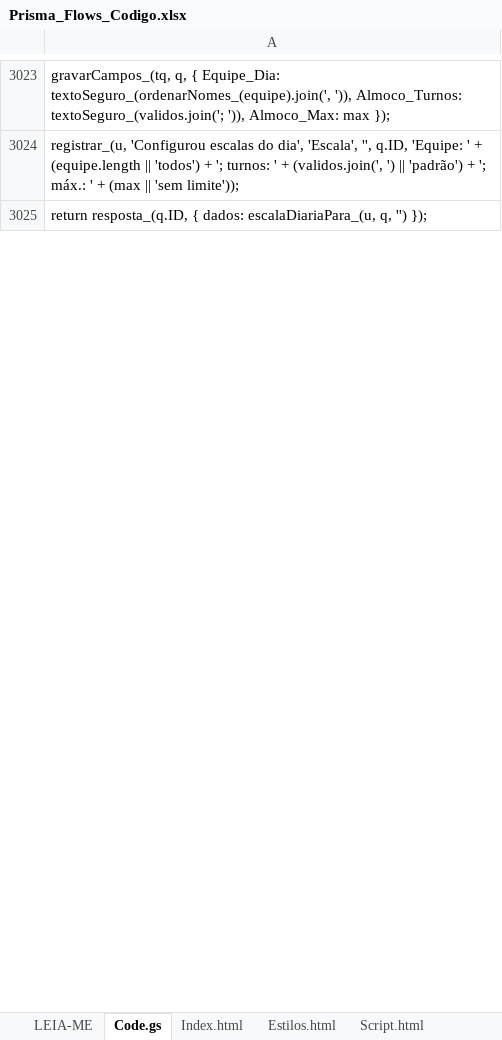
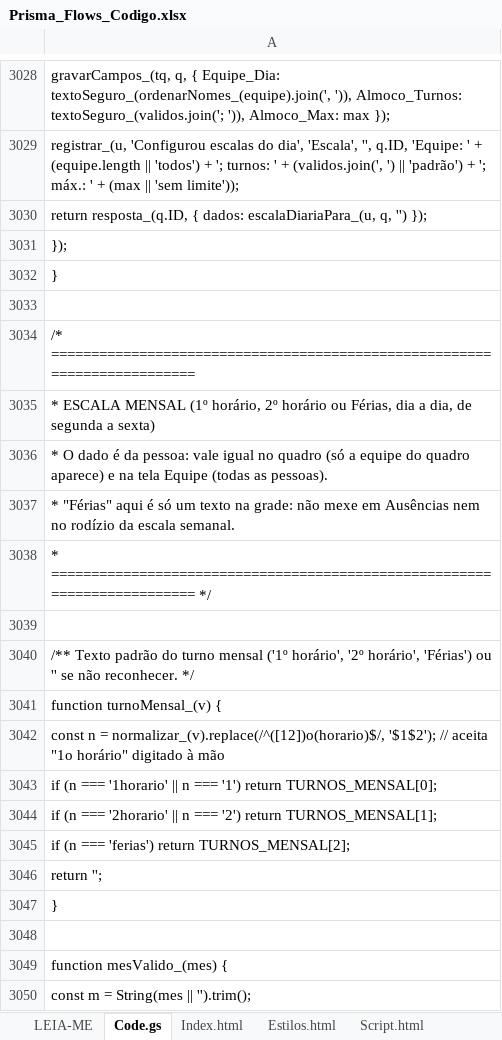
Before and after one commit to IagoPelitero/Prisma-Flows, an Excel workbook: Prisma_Flows_Codigo.xlsx, sheet Code.gs, drawn as a sheet; only a part is shown, gaps mark what is left out; values as stored, in another font and other column widths than the file's, no borders; the diff covers the shown part only; the diff names each change by its address in the sheet, - before the commit and + after, or states it on an @@ line.

```diff
--- a/Prisma_Flows_Codigo.xlsx (sheet Code.gs)
+++ b/Prisma_Flows_Codigo.xlsx (sheet Code.gs)
+row 3031: });
+row 3032: }
+row 3033: (empty)
+row 3034: /* =========================================================================
+row 3035: * ESCALA MENSAL (1º horário, 2º horário ou Férias, dia a dia, de segunda a sexta)
+row 3036: * O dado é da pessoa: vale igual no quadro (só a equipe do quadro aparece) e na tela Equipe (todas as pessoas).
+row 3037: * "Férias" aqui é só um texto na grade: não mexe em Ausências nem no rodízio da escala semanal.
+row 3038: * ========================================================================= */
+row 3039: (empty)
+row 3040: /** Texto padrão do turno mensal ('1º horário', '2º horário', 'Férias') ou '' se não reconhecer. */
+row 3041: function turnoMensal_(v) {
+row 3042: const n = normalizar_(v).replace(/^([12])o(horario)$/, '$1$2'); // aceita "1o horário" digitado à mão
+row 3043: if (n === '1horario' || n === '1') return TURNOS_MENSAL[0];
+row 3044: if (n === '2horario' || n === '2') return TURNOS_MENSAL[1];
+row 3045: if (n === 'ferias') return TURNOS_MENSAL[2];
+row 3046: return '';
+row 3047: }
+row 3048: (empty)
+row 3049: function mesValido_(mes) {
+row 3050: const m = String(mes || '').trim();
```
Also changed, not shown: 92 added rows and 1 edited cell elsewhere in this sheet, sheet Script.html, sheet LEIA-ME, sheet Estilos.html, 9 other files.
